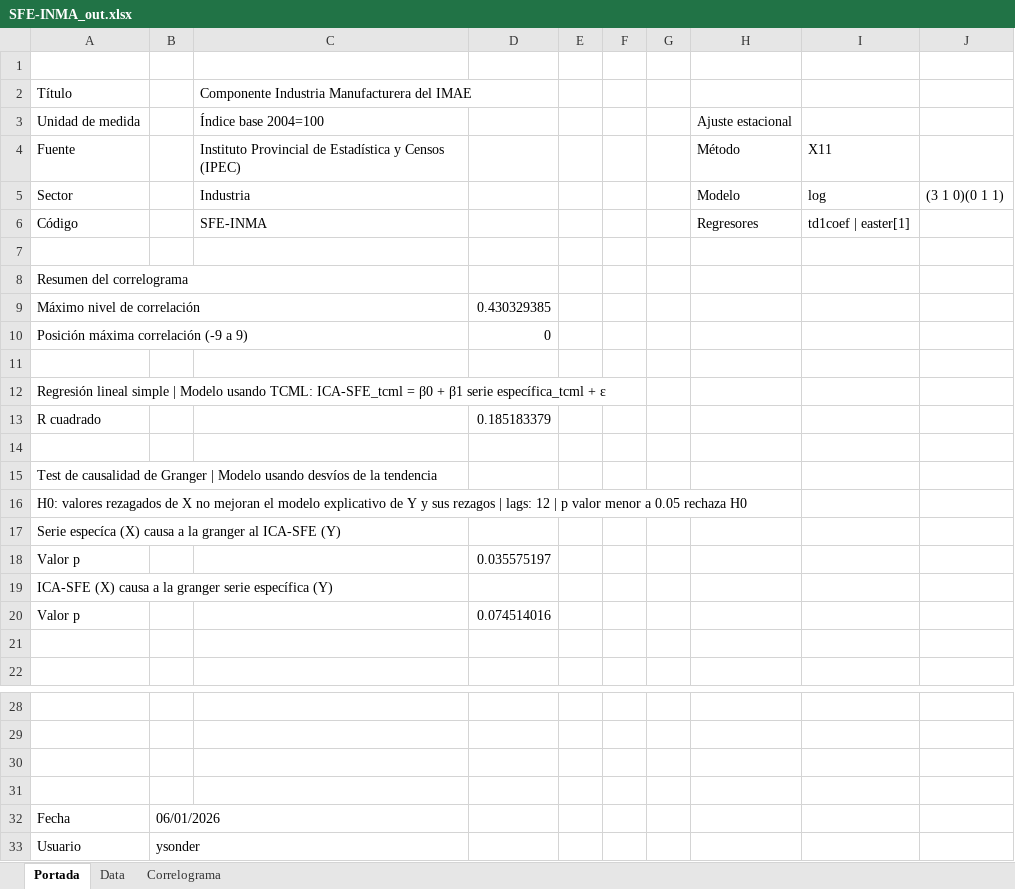
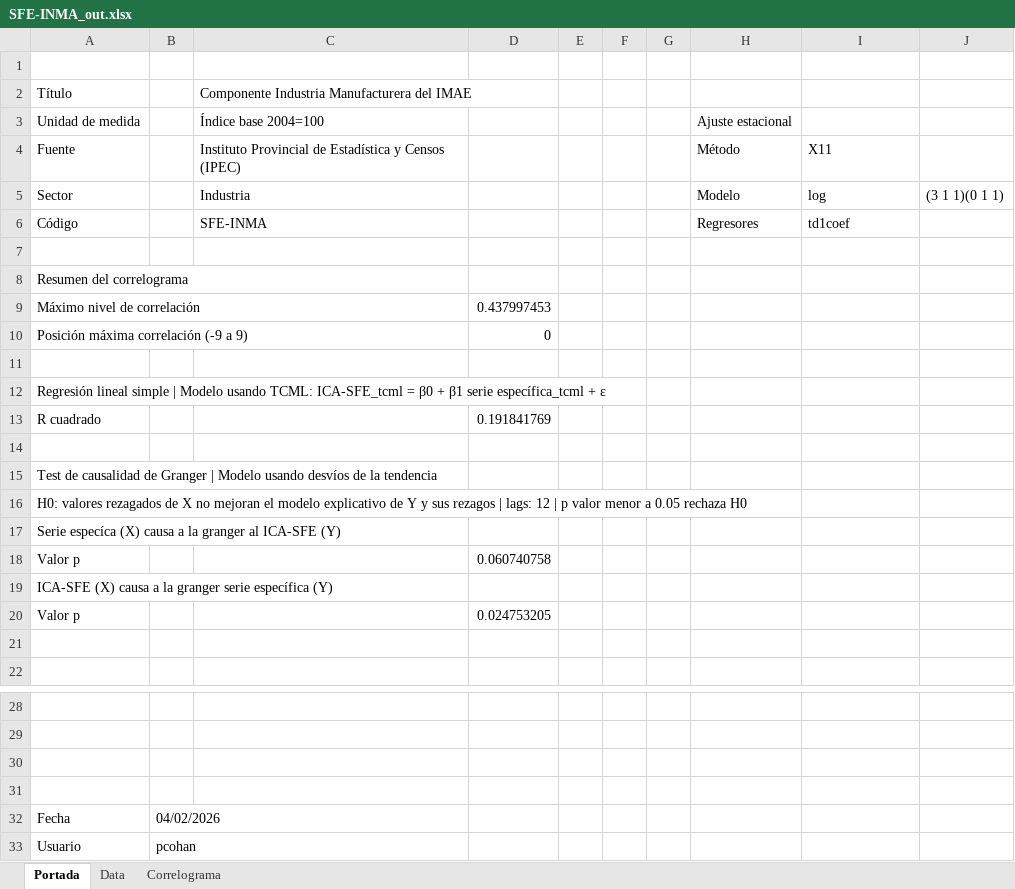
Before and after one commit to CES-BCSF/ces-bcsf.github.io, an Excel workbook: web_ces/indicadores/SFE-INMA_out.xlsx, sheet Portada, drawn as a sheet; only a part is shown, gaps mark what is left out; values as stored, in another font and other column widths than the file's, no borders; the diff names each change by its address in the sheet, - before the commit and + after, or states it on an @@ line.

```diff
--- a/web_ces/indicadores/SFE-INMA_out.xlsx (sheet Portada)
+++ b/web_ces/indicadores/SFE-INMA_out.xlsx (sheet Portada)
-J5: (3 1 0)(0 1 1)
+J5: (3 1 1)(0 1 1)
-I6: td1coef | easter[1]
+I6: td1coef
-D9: 0.430329385
+D9: 0.437997453
-D13: 0.185183379
+D13: 0.191841769
-D18: 0.035575197
+D18: 0.060740758
-D20: 0.074514016
+D20: 0.024753205
-B32: 06/01/2026
+B32: 04/02/2026
-B33: ysonder
+B33: pcohan
```
Also changed, not shown: sheet Data, sheet Correlograma, 4 other files.
